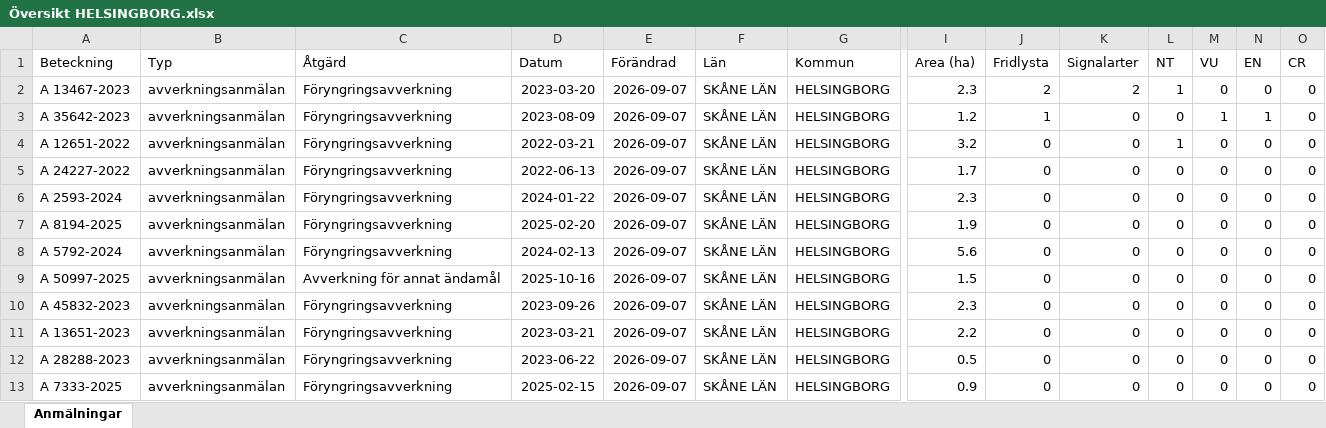
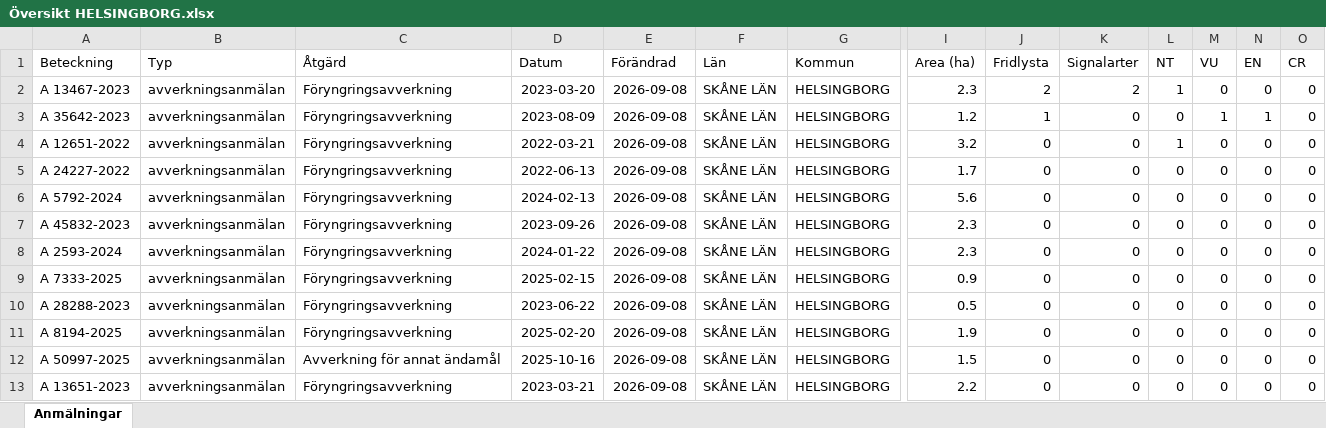
Before and after one commit to klasma/Logging_1283, an Excel workbook: Översikt HELSINGBORG.xlsx, sheet Anmälningar, drawn as a sheet; only a part is shown, gaps mark what is left out; values as stored, in another font and other column widths than the file's, no borders; removed rows and columns are numbered as before the commit, all else as after; rows hold the shown columns only; the diff names each change by its address in the sheet, - before the commit and + after, or states it on an @@ line.

```diff
--- a/Översikt HELSINGBORG.xlsx (sheet Anmälningar)
+++ b/Översikt HELSINGBORG.xlsx (sheet Anmälningar)
-E2:E5 (Förändrad): 2026-09-07
+E2:E5 (Förändrad): 2026-09-08
+row 6: A 5792-2024 | avverkningsanmälan | Föryngringsavverkning | 2024-02-13 | 2026-09-08 | SKÅNE LÄN | HELSINGBORG | 5.6 | 0 | 0 | 0 | 0 | 0 | 0
+row 7: A 45832-2023 | avverkningsanmälan | Föryngringsavverkning | 2023-09-26 | 2026-09-08 | SKÅNE LÄN | HELSINGBORG | 2.3 | 0 | 0 | 0 | 0 | 0 | 0
-E8 (Förändrad): 2026-09-07
+E8 (Förändrad): 2026-09-08
+row 9: A 7333-2025 | avverkningsanmälan | Föryngringsavverkning | 2025-02-15 | 2026-09-08 | SKÅNE LÄN | HELSINGBORG | 0.9 | 0 | 0 | 0 | 0 | 0 | 0
+row 10: A 28288-2023 | avverkningsanmälan | Föryngringsavverkning | 2023-06-22 | 2026-09-08 | SKÅNE LÄN | HELSINGBORG | 0.5 | 0 | 0 | 0 | 0 | 0 | 0
-E11 (Förändrad): 2026-09-07
+E11 (Förändrad): 2026-09-08
-row 8: A 5792-2024 | avverkningsanmälan | Föryngringsavverkning | 2024-02-13 | 2026-09-07 | SKÅNE LÄN | HELSINGBORG | 5.6 | 0 | 0 | 0 | 0 | 0 | 0
-E12 (Förändrad): 2026-09-07
+E12 (Förändrad): 2026-09-08
-row 10: A 45832-2023 | avverkningsanmälan | Föryngringsavverkning | 2023-09-26 | 2026-09-07 | SKÅNE LÄN | HELSINGBORG | 2.3 | 0 | 0 | 0 | 0 | 0 | 0
-E13 (Förändrad): 2026-09-07
+E13 (Förändrad): 2026-09-08
-row 12: A 28288-2023 | avverkningsanmälan | Föryngringsavverkning | 2023-06-22 | 2026-09-07 | SKÅNE LÄN | HELSINGBORG | 0.5 | 0 | 0 | 0 | 0 | 0 | 0
-row 13: A 7333-2025 | avverkningsanmälan | Föryngringsavverkning | 2025-02-15 | 2026-09-07 | SKÅNE LÄN | HELSINGBORG | 0.9 | 0 | 0 | 0 | 0 | 0 | 0
```
Also changed, not shown: artfynd/A 12651-2022 artfynd.xlsx, artfynd/A 13467-2023 artfynd.xlsx, 15 other files.
